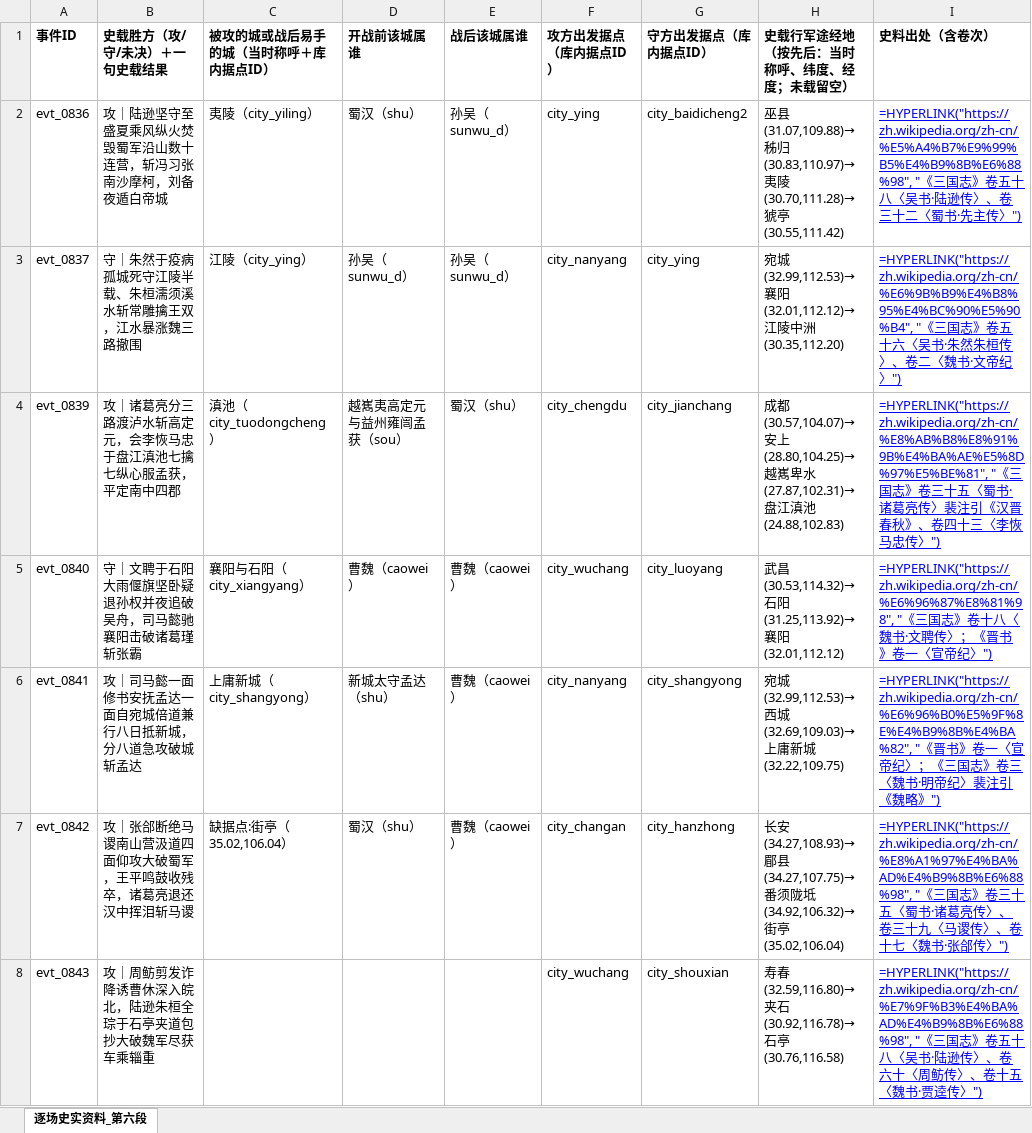
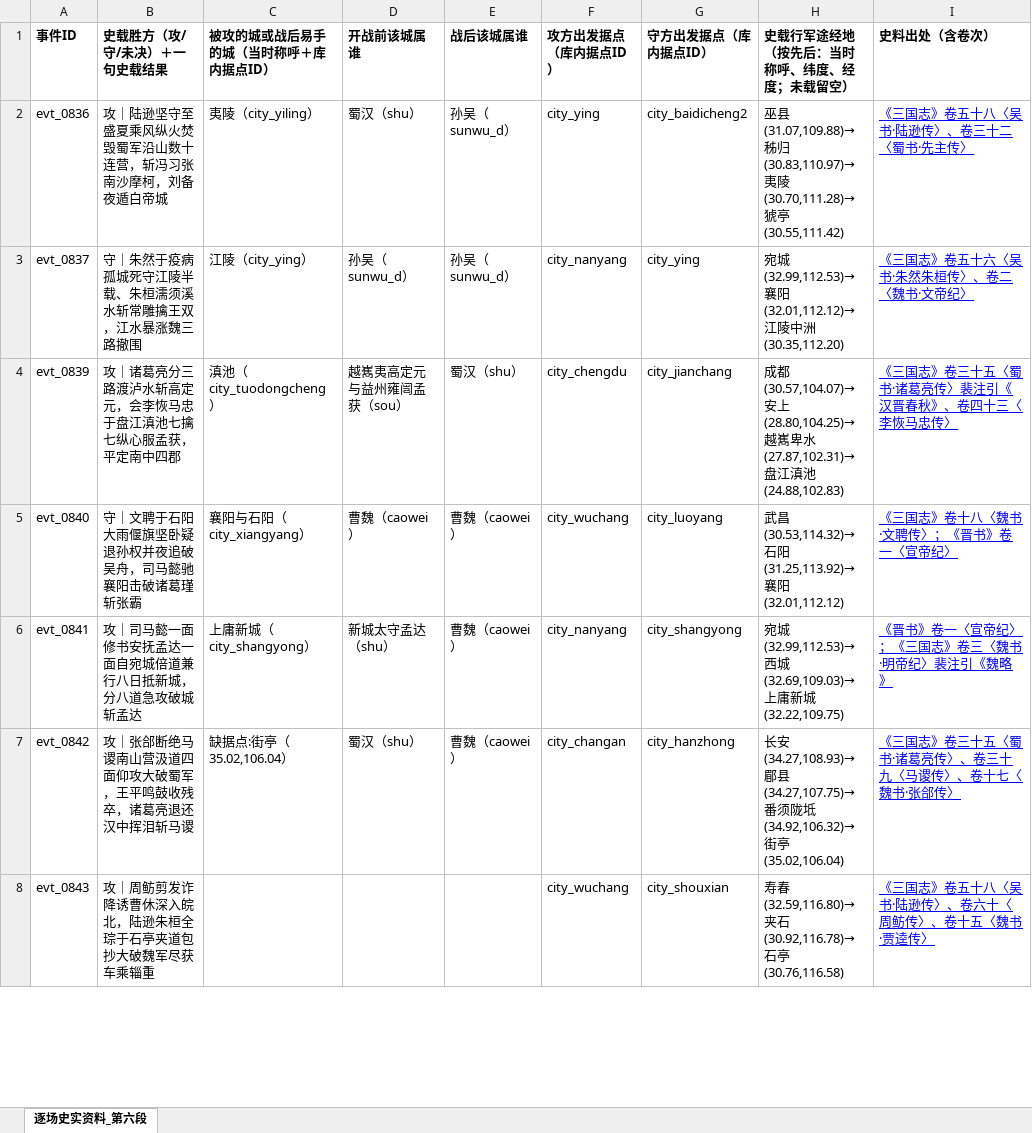
Before and after one commit to gakuchuuwa/MAPWARSJ, an Excel workbook: docs/战争编年史（纯史实重写）/逐场史实资料_第六段_2026-11-13.xlsx, sheet 逐场史实资料_第六段, drawn as a sheet; only a part is shown; values as stored, in another font and other column widths than the file's, no borders; formulas without a stored value are shown as written; charts and pictures not drawn; the diff covers the shown part only; the diff names each change by its address in the sheet, - before the commit and + after, or states it on an @@ line.

```diff
--- a/docs/战争编年史（纯史实重写）/逐场史实资料_第六段_2026-11-13.xlsx (sheet 逐场史实资料_第六段)
+++ b/docs/战争编年史（纯史实重写）/逐场史实资料_第六段_2026-11-13.xlsx (sheet 逐场史实资料_第六段)
-I2 (史料出处（含卷次）): =HYPERLINK("https://zh.wikipedia.org/zh-cn/%E5%A4%B7%E9%99%B5%E4%B9%8B%E6%88%98", "《三国志》卷五十八〈吴书·陆逊传〉、卷三十二〈蜀书·先主传〉")
+I2 (史料出处（含卷次）): 《三国志》卷五十八〈吴书·陆逊传〉、卷三十二〈蜀书·先主传〉
-I3 (史料出处（含卷次）): =HYPERLINK("https://zh.wikipedia.org/zh-cn/%E6%9B%B9%E4%B8%95%E4%BC%90%E5%90%B4", "《三国志》卷五十六〈吴书·朱然朱桓传〉、卷二〈魏书·文帝纪〉")
+I3 (史料出处（含卷次）): 《三国志》卷五十六〈吴书·朱然朱桓传〉、卷二〈魏书·文帝纪〉
-I4 (史料出处（含卷次）): =HYPERLINK("https://zh.wikipedia.org/zh-cn/%E8%AB%B8%E8%91%9B%E4%BA%AE%E5%8D%97%E5%BE%81", "《三国志》卷三十五〈蜀书·诸葛亮传〉裴注引《汉晋春秋》、卷四十三〈李恢马忠传〉")
+I4 (史料出处（含卷次）): 《三国志》卷三十五〈蜀书·诸葛亮传〉裴注引《汉晋春秋》、卷四十三〈李恢马忠传〉
-I5 (史料出处（含卷次）): =HYPERLINK("https://zh.wikipedia.org/zh-cn/%E6%96%87%E8%81%98", "《三国志》卷十八〈魏书·文聘传〉；《晋书》卷一〈宣帝纪〉")
+I5 (史料出处（含卷次）): 《三国志》卷十八〈魏书·文聘传〉；《晋书》卷一〈宣帝纪〉
-I6 (史料出处（含卷次）): =HYPERLINK("https://zh.wikipedia.org/zh-cn/%E6%96%B0%E5%9F%8E%E4%B9%8B%E4%BA%82", "《晋书》卷一〈宣帝纪〉；《三国志》卷三〈魏书·明帝纪〉裴注引《魏略》")
+I6 (史料出处（含卷次）): 《晋书》卷一〈宣帝纪〉；《三国志》卷三〈魏书·明帝纪〉裴注引《魏略》
-I7 (史料出处（含卷次）): =HYPERLINK("https://zh.wikipedia.org/zh-cn/%E8%A1%97%E4%BA%AD%E4%B9%8B%E6%88%98", "《三国志》卷三十五〈蜀书·诸葛亮传〉、卷三十九〈马谡传〉、卷十七〈魏书·张郃传〉")
+I7 (史料出处（含卷次）): 《三国志》卷三十五〈蜀书·诸葛亮传〉、卷三十九〈马谡传〉、卷十七〈魏书·张郃传〉
-I8 (史料出处（含卷次）): =HYPERLINK("https://zh.wikipedia.org/zh-cn/%E7%9F%B3%E4%BA%AD%E4%B9%8B%E6%88%98", "《三国志》卷五十八〈吴书·陆逊传〉、卷六十〈周鲂传〉、卷十五〈魏书·贾逵传〉")
+I8 (史料出处（含卷次）): 《三国志》卷五十八〈吴书·陆逊传〉、卷六十〈周鲂传〉、卷十五〈魏书·贾逵传〉
```
Also changed, not shown: 82 edited cells elsewhere in this sheet, charts or pictures, docs/战争编年史（纯史实重写）/主线大纲_审定版_2026-11-13.xlsx, 4 other files.
